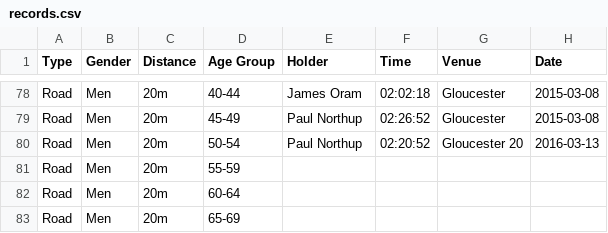
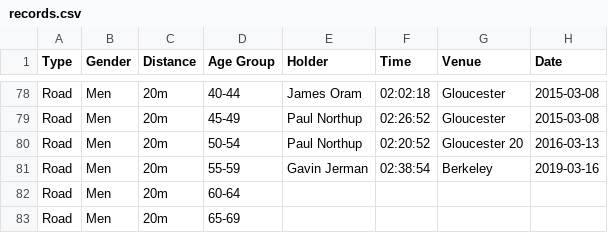
Before and after one commit to CLCStriders/striders, a CSV file: _data/records.csv, drawn as a sheet; only a part is shown, gaps mark what is left out.

Commit message:
new record for 20m men's road

```diff
--- a/_data/records.csv
+++ b/_data/records.csv
@@ -80,3 +80,3 @@ Road,Men,20m,45-49,Paul Northup,02:26:52,Gloucester,2015-03-08
 Road,Men,20m,50-54,Paul Northup,02:20:52,Gloucester 20,2016-03-13
-Road,Men,20m,55-59,,,,
+Road,Men,20m,55-59,Gavin Jerman,02:38:54,Berkeley,2019-03-16
 Road,Men,20m,60-64,,,,
```
